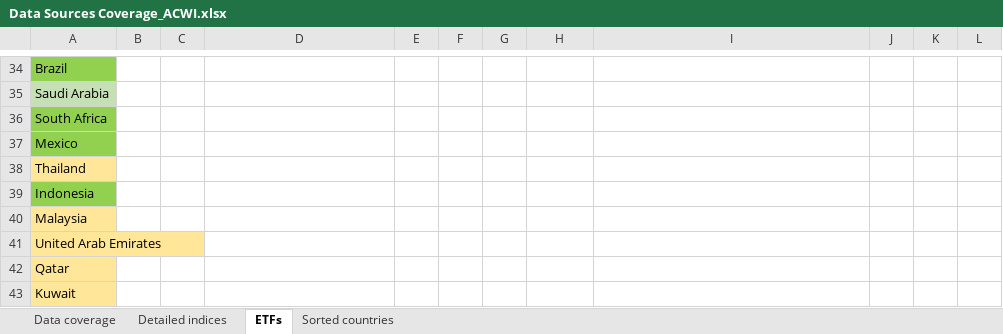
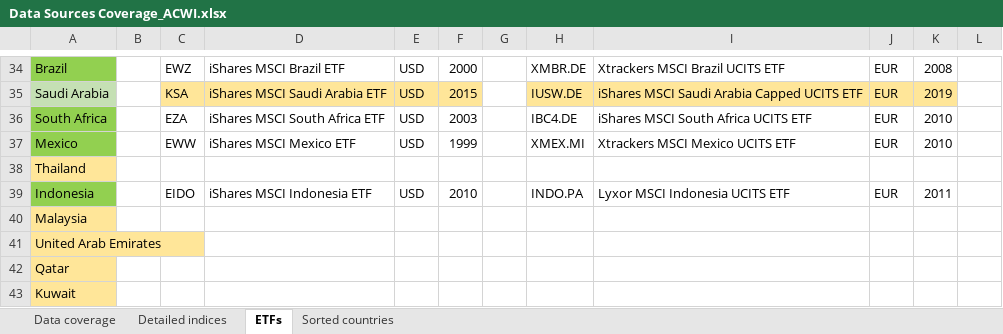
Before and after one commit to lharazin/TFM, an Excel workbook: Data/Data Sources Coverage_ACWI.xlsx, sheet ETFs, drawn as a sheet; only a part is shown, gaps mark what is left out; values as stored, in another font and other column widths than the file's, no borders; the diff covers the shown part only; the diff names each change by its address in the sheet, - before the commit and + after, or states it on an @@ line.

```diff
--- a/Data/Data Sources Coverage_ACWI.xlsx (sheet ETFs)
+++ b/Data/Data Sources Coverage_ACWI.xlsx (sheet ETFs)
-C34: (empty)
+C34: EWZ
-D34: (empty)
+D34: iShares MSCI Brazil ETF
-E34:E37: (empty)
+E34:E37: USD
-F34: (empty)
+F34: 2000
-H34: (empty)
+H34: XMBR.DE
-I34: (empty)
+I34: Xtrackers MSCI Brazil UCITS ETF
-J34:J37: (empty)
+J34:J37: EUR
-K34: (empty)
+K34: 2008
-C35: (empty)
+C35: KSA
-C35:F35 fill: none
+C35:F35 fill: #FFE699
-D35: (empty)
+D35: iShares MSCI Saudi Arabia ETF
-F35: (empty)
+F35: 2015
-H35: (empty)
+H35: IUSW.DE
-H35:K35 fill: none
+H35:K35 fill: #FFE699
-I35: (empty)
+I35: iShares MSCI Saudi Arabia Capped UCITS ETF
-K35: (empty)
+K35: 2019
-C36: (empty)
+C36: EZA
-D36: (empty)
+D36: iShares MSCI South Africa ETF
-F36: (empty)
+F36: 2003
-H36: (empty)
+H36: IBC4.DE
-I36: (empty)
+I36: iShares MSCI South Africa UCITS ETF
-K36:K37: (empty)
+K36:K37: 2010
-C37: (empty)
+C37: EWW
-D37: (empty)
+D37: iShares MSCI Mexico ETF
-F37: (empty)
+F37: 1999
-H37: (empty)
+H37: XMEX.MI
-I37: (empty)
+I37: Xtrackers MSCI Mexico UCITS ETF
-C39: (empty)
+C39: EIDO
-D39: (empty)
+D39: iShares MSCI Indonesia ETF
-E39: (empty)
+E39: USD
-F39: (empty)
+F39: 2010
-H39: (empty)
+H39: INDO.PA
-I39: (empty)
+I39: Lyxor MSCI Indonesia UCITS ETF
-J39: (empty)
+J39: EUR
-K39: (empty)
+K39: 2011
```
Also changed, not shown: 70 edited cells and cell formats elsewhere in this sheet, 1 other file.
